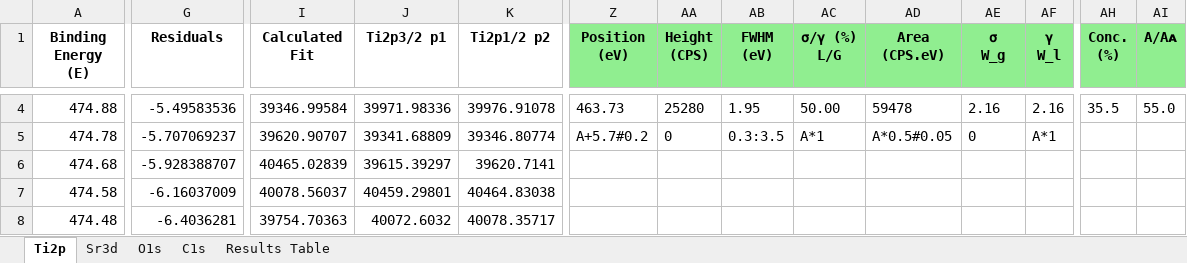
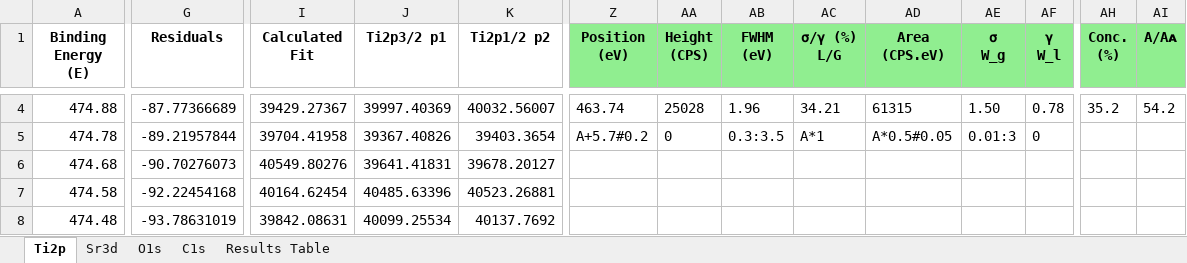
Before and after one commit to KherveFitting/KherveFitting, an Excel workbook: DATA/UKSAF/STO.xlsx, sheet Ti2p, drawn as a sheet; only a part is shown, gaps mark what is left out; values as stored, in another font and other column widths than the file's, no borders; charts and pictures not drawn; the diff covers the shown part only; the diff names each change by its address in the sheet, - before the commit and + after, or states it on an @@ line.

```diff
--- a/DATA/UKSAF/STO.xlsx (sheet Ti2p)
+++ b/DATA/UKSAF/STO.xlsx (sheet Ti2p)
-G4 (Residuals): -5.49583536
+G4 (Residuals): -87.77366689
-I4 (Calculated Fit): 39346.99584
+I4 (Calculated Fit): 39429.27367
-J4 (Ti2p3/2 p1): 39971.98336
+J4 (Ti2p3/2 p1): 39997.40369
-K4 (Ti2p1/2 p2): 39976.91078
+K4 (Ti2p1/2 p2): 40032.56007
-Z4 (Position (eV)): 463.73
+Z4 (Position (eV)): 463.74
-AA4 (Height (CPS)): 25280
+AA4 (Height (CPS)): 25028
-AB4 (FWHM (eV)): 1.95
+AB4 (FWHM (eV)): 1.96
-AC4 (σ/γ (%) L/G): 50.00
+AC4 (σ/γ (%) L/G): 34.21
-AD4 (Area (CPS.eV)): 59478
+AD4 (Area (CPS.eV)): 61315
-AE4 (σ W_g): 2.16
+AE4 (σ W_g): 1.50
-AF4 (γ W_l): 2.16
+AF4 (γ W_l): 0.78
-AH4 (Conc. (%)): 35.5
+AH4 (Conc. (%)): 35.2
-AI4 (A/Aᴀ): 55.0
+AI4 (A/Aᴀ): 54.2
-G5 (Residuals): -5.707069237
+G5 (Residuals): -89.21957844
-I5 (Calculated Fit): 39620.90707
+I5 (Calculated Fit): 39704.41958
-J5 (Ti2p3/2 p1): 39341.68809
+J5 (Ti2p3/2 p1): 39367.40826
-K5 (Ti2p1/2 p2): 39346.80774
+K5 (Ti2p1/2 p2): 39403.3654
-AE5 (σ W_g): 0
+AE5 (σ W_g): 0.01:3
-AF5 (γ W_l): A*1
+AF5 (γ W_l): 0
-G6 (Residuals): -5.928388707
+G6 (Residuals): -90.70276073
-I6 (Calculated Fit): 40465.02839
+I6 (Calculated Fit): 40549.80276
-J6 (Ti2p3/2 p1): 39615.39297
+J6 (Ti2p3/2 p1): 39641.41831
-K6 (Ti2p1/2 p2): 39620.7141
+K6 (Ti2p1/2 p2): 39678.20127
-G7 (Residuals): -6.16037009
+G7 (Residuals): -92.22454168
-I7 (Calculated Fit): 40078.56037
+I7 (Calculated Fit): 40164.62454
-J7 (Ti2p3/2 p1): 40459.29801
+J7 (Ti2p3/2 p1): 40485.63396
-K7 (Ti2p1/2 p2): 40464.83038
+K7 (Ti2p1/2 p2): 40523.26881
-G8 (Residuals): -6.4036281
+G8 (Residuals): -93.78631019
-I8 (Calculated Fit): 39754.70363
+I8 (Calculated Fit): 39842.08631
-J8 (Ti2p3/2 p1): 40072.6032
+J8 (Ti2p3/2 p1): 40099.25534
-K8 (Ti2p1/2 p2): 40078.35717
+K8 (Ti2p1/2 p2): 40137.7692
```
Also changed, not shown: 1218 edited cells elsewhere in this sheet, sheet Sr3d, charts or pictures, 2 other files.
